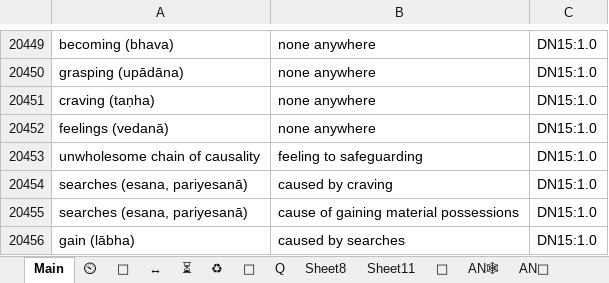
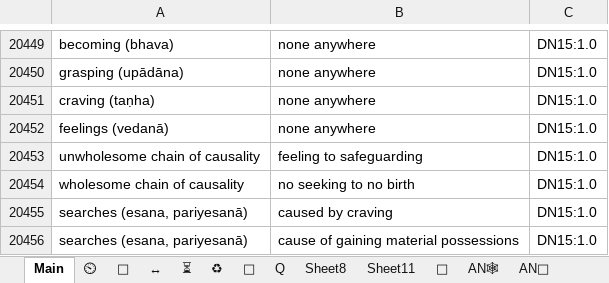
Before and after one commit to thesunshade/CIPS, an Excel workbook: src/data/general-index.xlsx, sheet Main, drawn as a sheet; only a part is shown, gaps mark what is left out; the shorter side is filled out with more unchanged rows; values as stored, in another font and other column widths than the file's, no borders; conditional formats not drawn; the diff covers the shown part only; the diff names each change by its address in the sheet, - before the commit and + after, or states it on an @@ line.

```diff
--- a/src/data/general-index.xlsx (sheet Main)
+++ b/src/data/general-index.xlsx (sheet Main)
+row 20454: wholesome chain of causality | no seeking to no birth | DN15:1.0
```
Also changed, not shown: 30 added rows elsewhere in this sheet, 2 other files.
